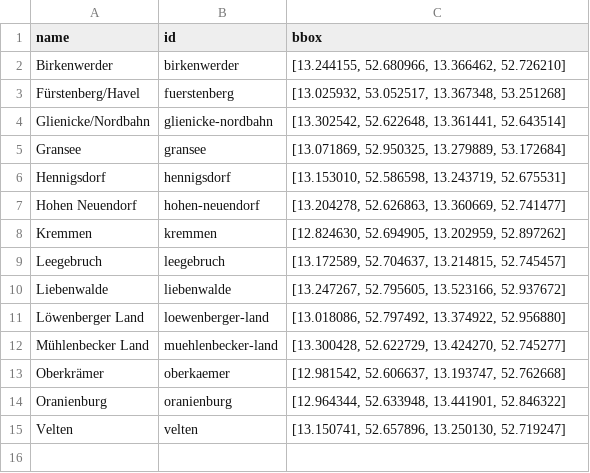
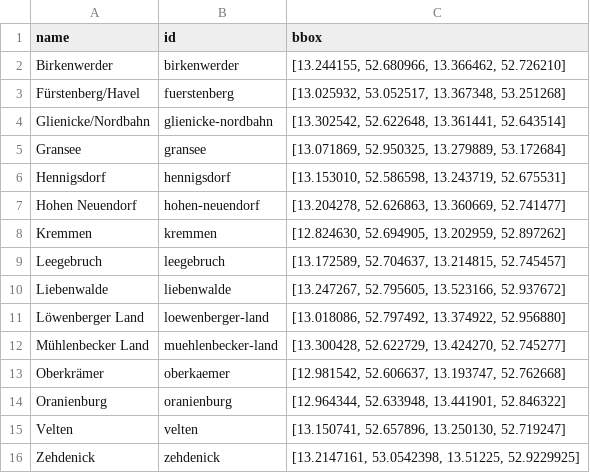
Before and after one commit to FixMyBerlin/trassenscout, a CSV file: src/app/beteiligung/_ohv-haltestellenfoerderung/communes_bboxes.csv, drawn as a sheet; the diff names each change by its address in the sheet, - before the commit and + after, or states it on an @@ line.

Commit message:
Public Survey OHV: update communes data

```diff
--- a/src/app/beteiligung/_ohv-haltestellenfoerderung/communes_bboxes.csv
+++ b/src/app/beteiligung/_ohv-haltestellenfoerderung/communes_bboxes.csv
+row 16: Zehdenick | zehdenick | [13.2147161, 53.0542398, 13.51225, 52.9229925]
```
Also changed, not shown: 1 other file.
